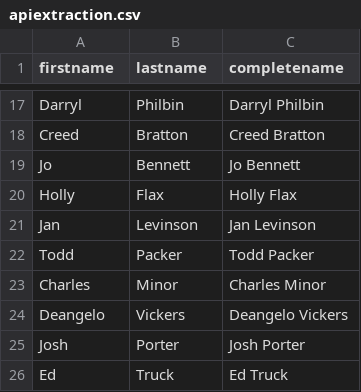
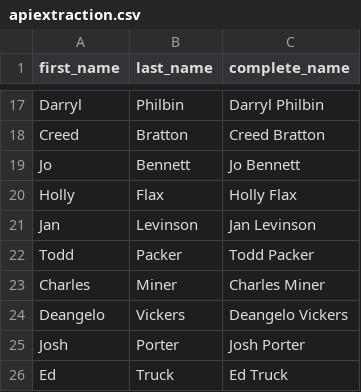
Before and after one commit to pauclaret/etl-project, a CSV file: apiextraction.csv, drawn as a sheet; only a part is shown, gaps mark what is left out; the diff names each change by its address in the sheet, - before the commit and + after, or states it on an @@ line.

```diff
--- a/apiextraction.csv
+++ b/apiextraction.csv
-A1: firstname
+A1: first_name
-B1: lastname
+B1: last_name
-C1: completename
+C1: complete_name
-B23 (last_name): Minor
+B23 (last_name): Miner
-C23 (complete_name): Charles Minor
+C23 (complete_name): Charles Miner
```
Also changed, not shown: 7 other files.
